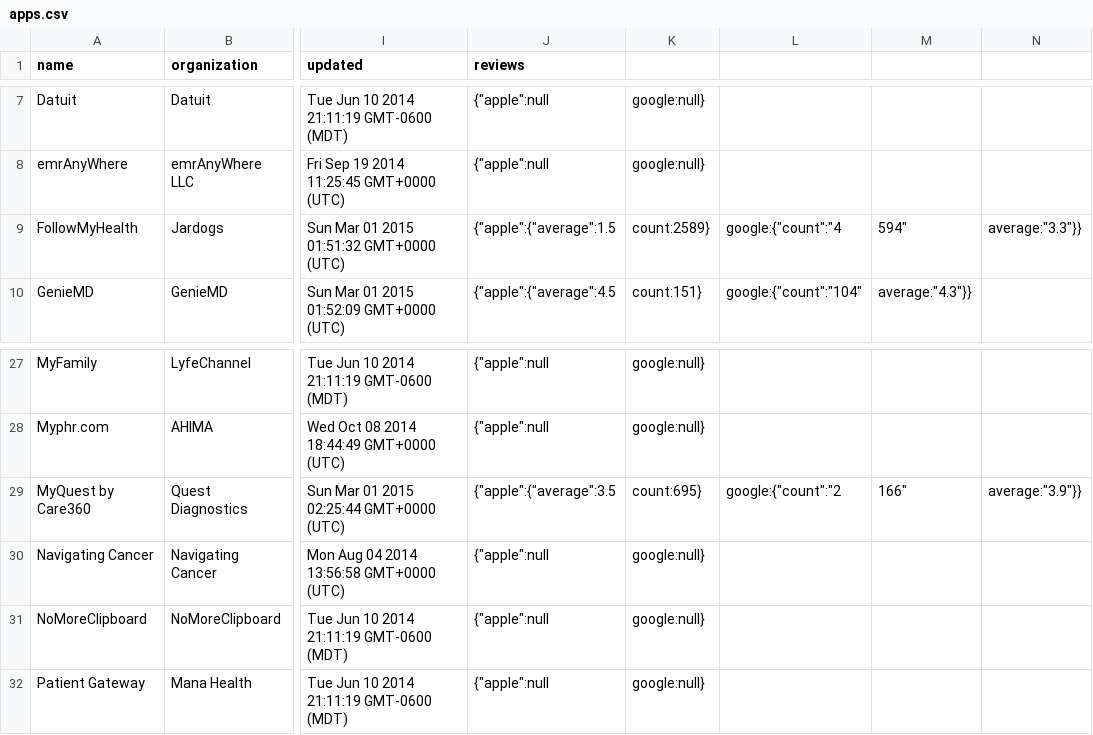
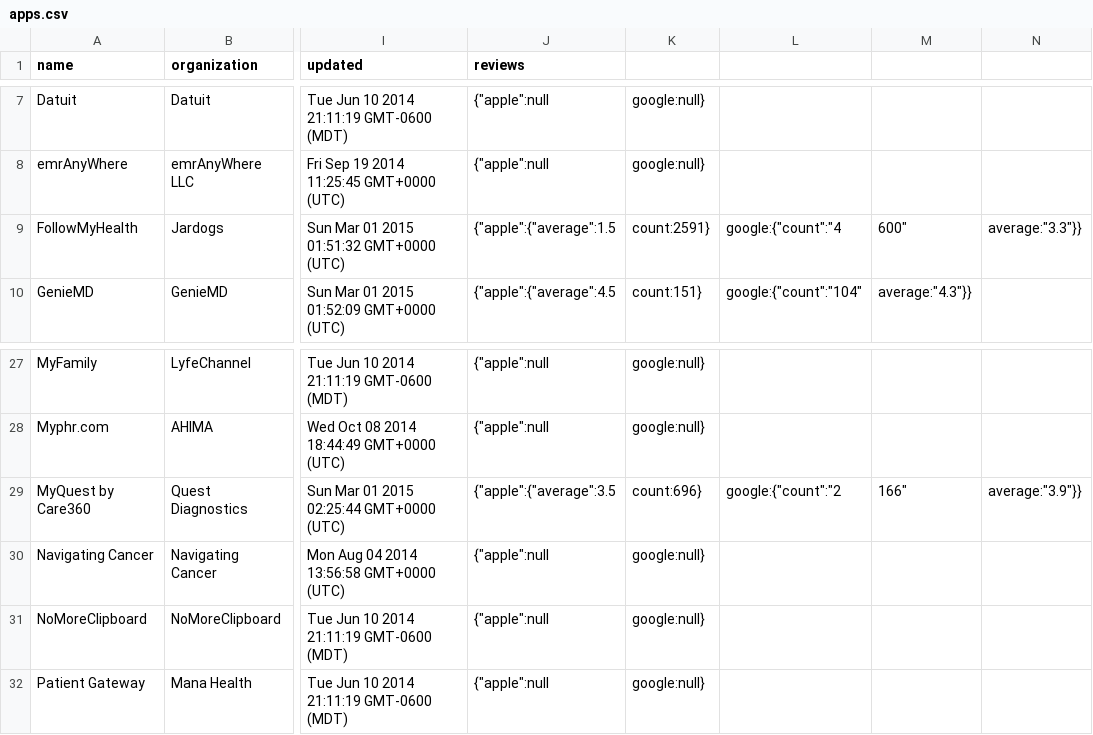
Before and after one commit to jingdong-li/connector, a CSV file: data/apps.csv, drawn as a sheet; only a part is shown, gaps mark what is left out; the diff names each change by its address in the sheet, - before the commit and + after, or states it on an @@ line.

Commit message:
update data for one or more profiles

```diff
--- a/data/apps.csv
+++ b/data/apps.csv
-K9: count:2589}
+K9: count:2591}
-M9: 594"
+M9: 600"
-K29: count:695}
+K29: count:696}
```
Also changed, not shown: 2 other files.
